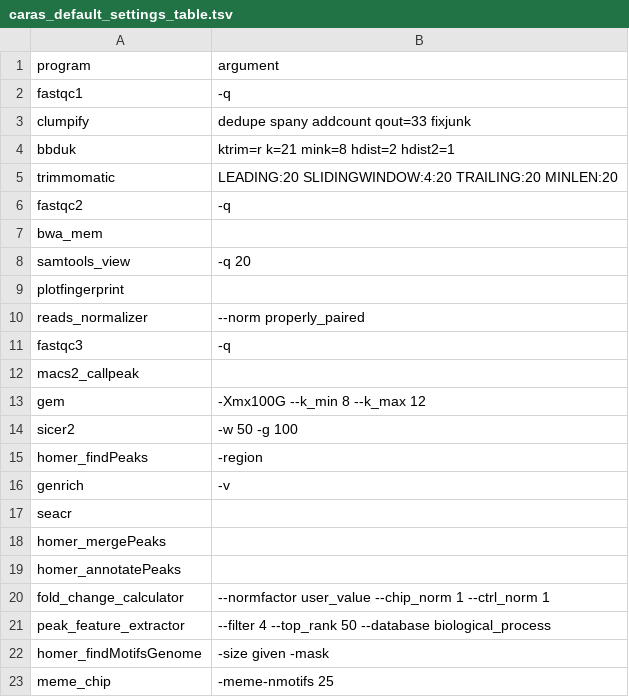
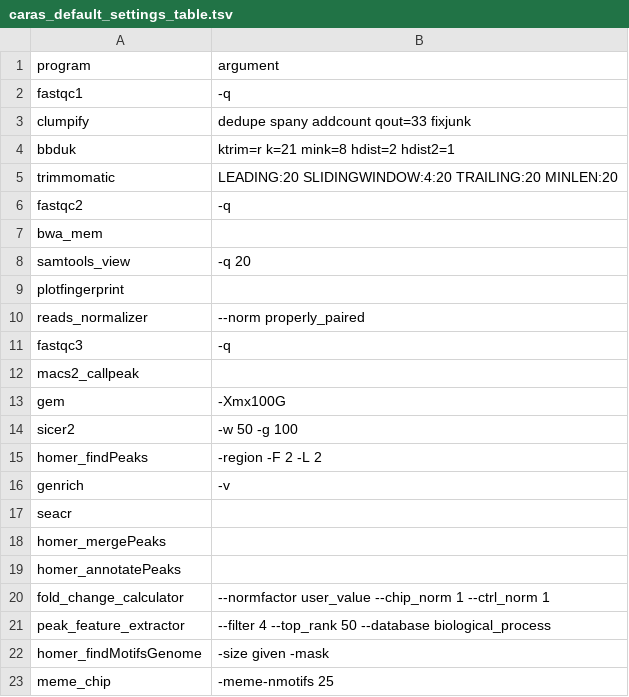
Before and after one commit to JSuryatenggara/CaRAS, a TSV file: caras_installation/caras_scripts/caras_default_settings_table.tsv, drawn as a sheet.

```diff
--- a/caras_installation/caras_scripts/caras_default_settings_table.tsv
+++ b/caras_installation/caras_scripts/caras_default_settings_table.tsv
@@ -12,5 +12,5 @@ fastqc3	-q
 macs2_callpeak	
-gem	-Xmx100G --k_min 8 --k_max 12
+gem	-Xmx100G
 sicer2	-w 50 -g 100
-homer_findPeaks	-region
+homer_findPeaks	-region -F 2 -L 2
 genrich	-v
```
Also changed, not shown: 20 other files.
